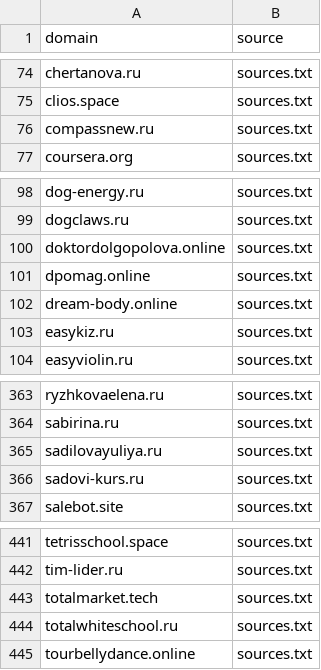
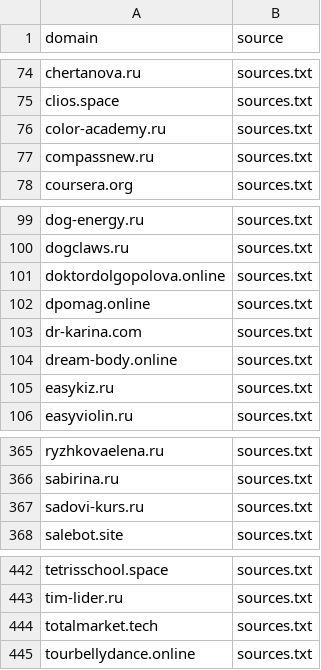
Before and after one commit to xlollypop22/rf-online-schools-registry., a CSV file: data/raw_domains.csv, drawn as a sheet; only a part is shown, gaps mark what is left out; removed rows and columns are numbered as before the commit, all else as after; the diff names each change by its address in the sheet, - before the commit and + after, or states it on an @@ line.

```diff
--- a/data/raw_domains.csv
+++ b/data/raw_domains.csv
+row 76: color-academy.ru | sources.txt
+row 103: dr-karina.com | sources.txt
-row 365: sadilovayuliya.ru | sources.txt
-row 444: totalwhiteschool.ru | sources.txt
```
Also changed, not shown: data/registry_enriched.csv, data/registry_final.csv.
